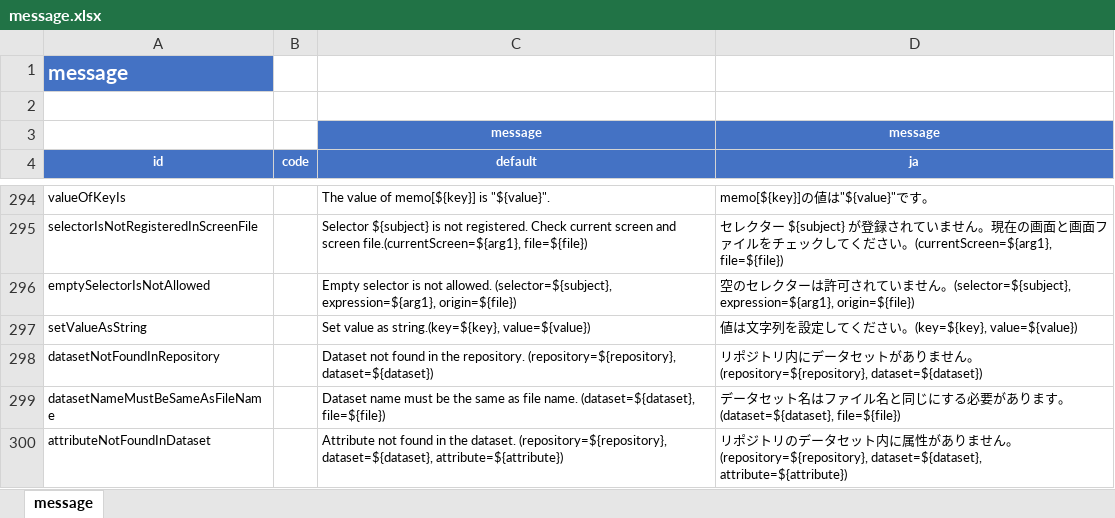
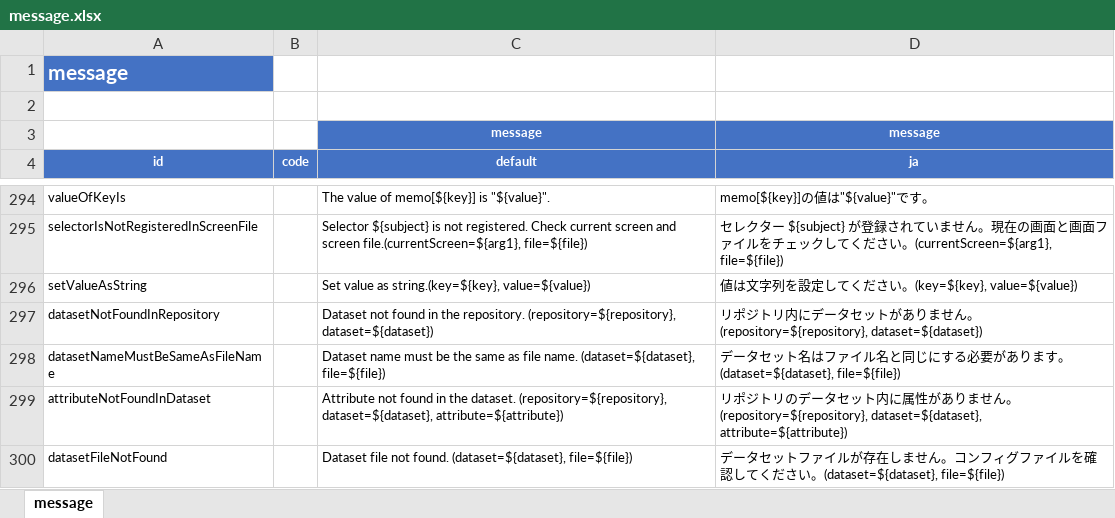
Before and after one commit to ldi-github/shirates-core, an Excel workbook: src/main/resources/message.xlsx, sheet message, drawn as a sheet; only a part is shown, gaps mark what is left out; the shorter side is filled out with more unchanged rows; values as stored, in another font and other column widths than the file's, no borders; conditional formats not drawn; the diff names each change by its address in the sheet, - before the commit and + after, or states it on an @@ line.

```diff
--- a/src/main/resources/message.xlsx (sheet message)
+++ b/src/main/resources/message.xlsx (sheet message)
-row 296: emptySelectorIsNotAllowed |  | Empty selector is not allowed. (selector=${subject}, expression=${arg1}, origin=${file}) | 空のセレクターは許可されていません。(selector=${subject}, expression=${arg1}, origin=${file})
```
Also changed, not shown: 36 other files.
